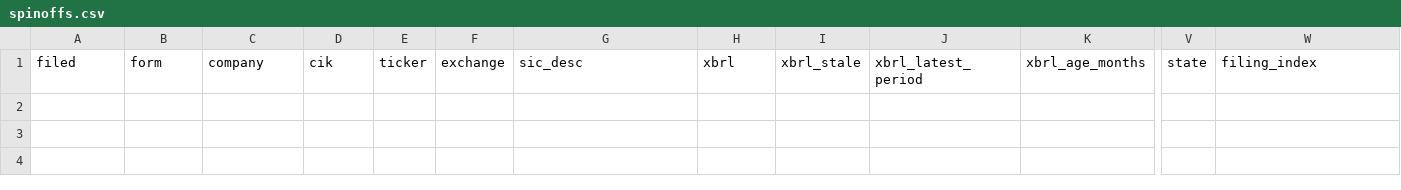
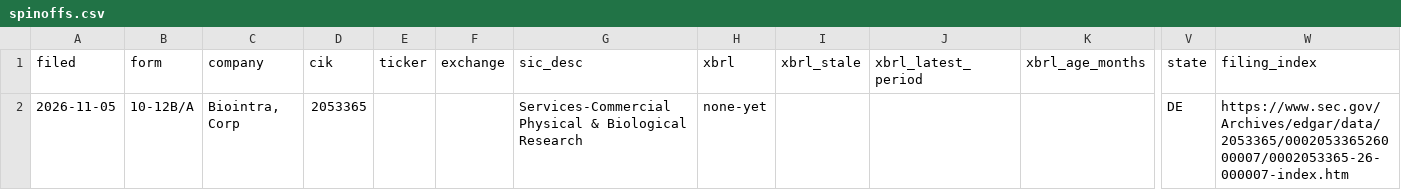
Before and after one commit to parthb762/spinoff-repo, a CSV file: spinoff_out/spinoffs.csv, drawn as a sheet; only a part is shown, gaps mark what is left out; rows hold the shown columns only; the diff names each change by its address in the sheet, - before the commit and + after, or states it on an @@ line.

```diff
--- a/spinoff_out/spinoffs.csv
+++ b/spinoff_out/spinoffs.csv
+row 2: 2026-11-05 | 10-12B/A | Biointra, Corp | 2053365 |  |  | Services-Commercial Physical & Biological Research | none-yet |  |  |  | DE | https://www.sec.gov/Archives/edgar/data/2053365/000205336526000007/0002053365-26-000007-index.htm
```
Also changed, not shown: spinoff_out/reorg.csv, 3 other files.
